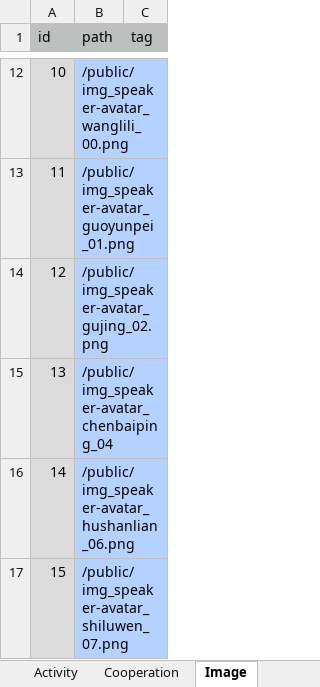
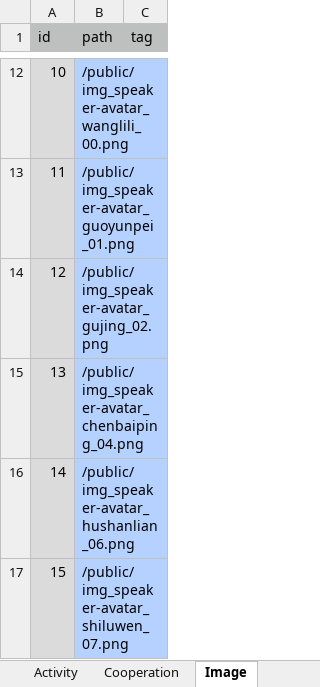
Before and after one commit to PharbersDeveloper/phlambda, an Excel workbook: data/offweb.xlsx, sheet Image, drawn as a sheet; only a part is shown, gaps mark what is left out; values as stored, in another font and other column widths than the file's, no borders; the diff names each change by its address in the sheet, - before the commit and + after, or states it on an @@ line.

```diff
--- a/data/offweb.xlsx (sheet Image)
+++ b/data/offweb.xlsx (sheet Image)
-B15 (path): /public/img_speaker-avatar_chenbaiping_04
+B15 (path): /public/img_speaker-avatar_chenbaiping_04.png
```
Also changed, not shown: sheet Event, sheet Report, 1 other file.
